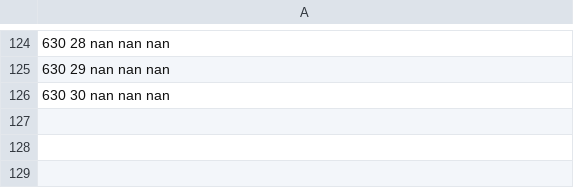
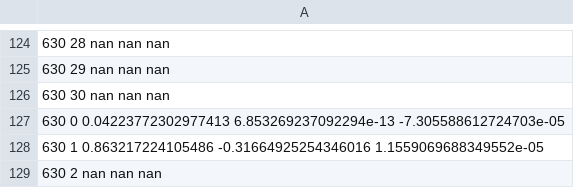
Before and after one commit to sdorsher/PythonNumericalAndStatisticalErrorAnalysis, a CSV file: coeffsbestfinf630_36_40_44.csv, drawn as a sheet; only a part is shown, gaps mark what is left out; the diff names each change by its address in the sheet, - before the commit and + after, or states it on an @@ line.

```diff
--- a/coeffsbestfinf630_36_40_44.csv
+++ b/coeffsbestfinf630_36_40_44.csv
+row 127: 630 0 0.04223772302977413 6.853269237092294e-13 -7.305588612724703e-05
+row 128: 630 1 0.863217224105486 -0.31664925254346016 1.1559069688349552e-05
+row 129: 630 2 nan nan nan
```
Also changed, not shown: bestinfoverinitorder630.csv, coeffsbestfinf630_12_16_20.csv, 7 other files.
